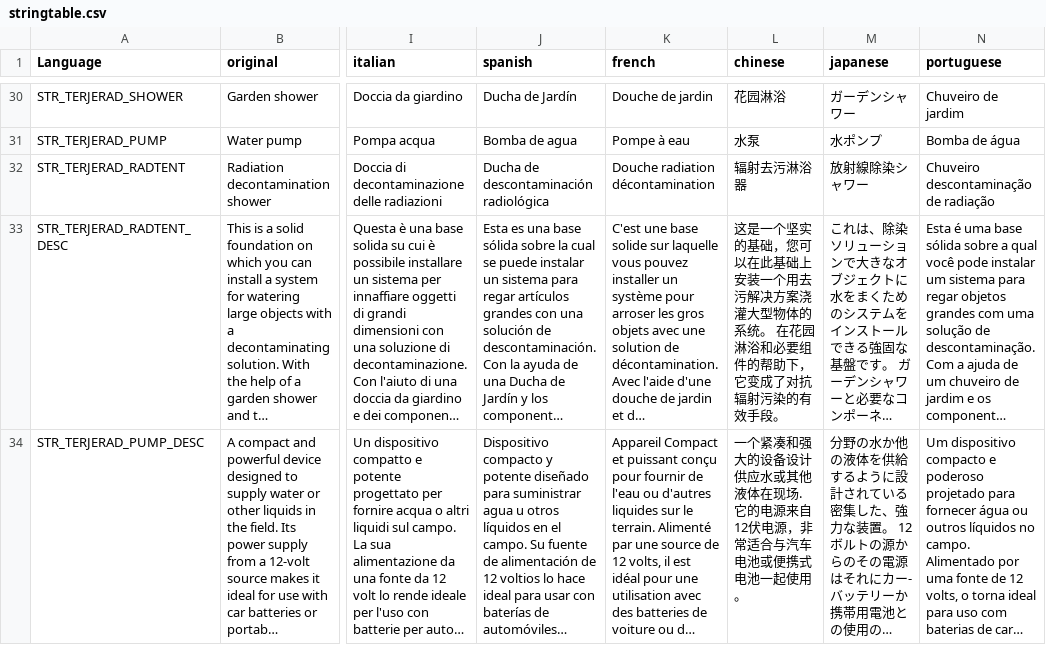
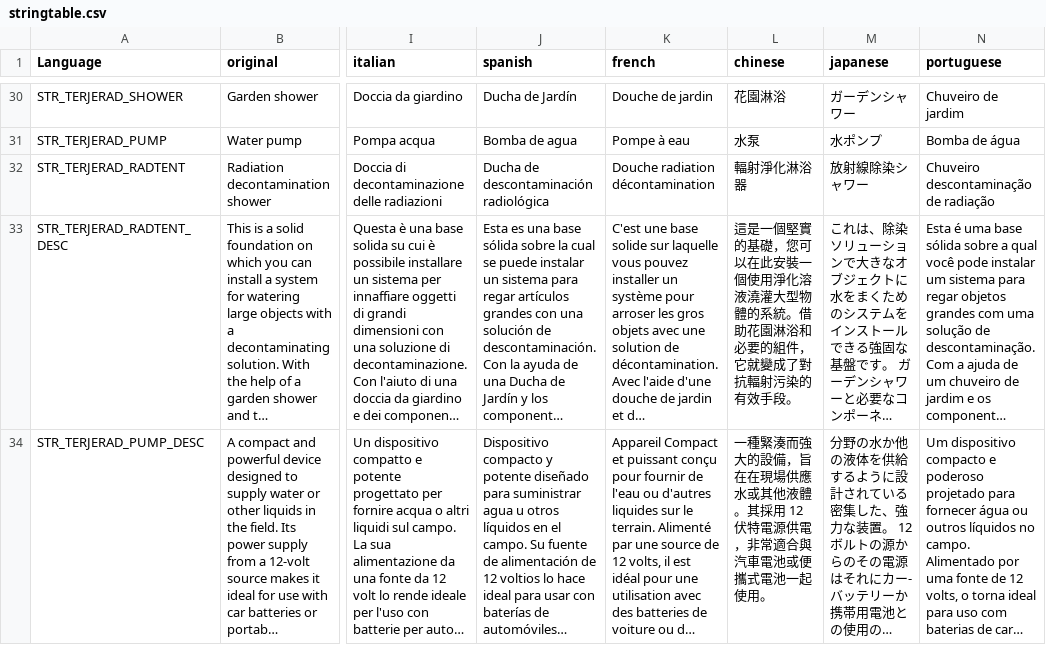
Before and after one commit to TerjeBruoygard/TerjeModsScripting, a CSV file: TerjeRadiation/stringtable.csv, drawn as a sheet; only a part is shown, gaps mark what is left out; long unchanged cells end in …; the diff covers the shown part only; the diff names each change by its address in the sheet, - before the commit and + after, or states it on an @@ line.

Commit message:
Add files via upload

```diff
--- a/TerjeRadiation/stringtable.csv
+++ b/TerjeRadiation/stringtable.csv
-L30 (chinese): 花园淋浴
+L30 (chinese): 花園淋浴
-L32 (chinese): 辐射去污淋浴器
+L32 (chinese): 輻射淨化淋浴器
-L33 (chinese): 这是一个坚实的基础，您可以在此基础上安装一个用去污解决方案浇灌大型物体的系统。 在花园淋浴和必要组件的帮助下，它变成了对抗辐射污染的…
+L33 (chinese): 這是一個堅實的基礎，您可以在此安裝一個使用淨化溶液澆灌大型物體的系統。借助花園淋浴和必要的組件，它就變成了對抗輻射污染的…
-L34 (chinese): 一个紧凑和强大的设备设计供应水或其他液体在现场. 它的电源来自12伏电源，非常适合与汽车电池或便携式电池一起使…
+L34 (chinese): 一種緊湊而強大的設備，旨在在現場供應水或其他液體。其採用 12 伏特電源供電，非常適合與汽車電池或便攜式電池一起使…
```
Also changed, not shown: 4 added rows and 20 edited cells elsewhere in this file.
